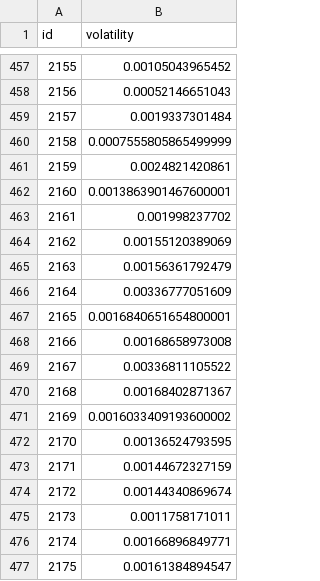
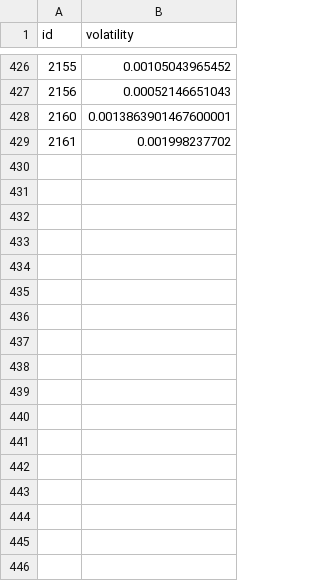
Before and after one commit to daemondragon/Dolphin, a CSV file: dataset/volatility.csv, drawn as a sheet; only a part is shown, gaps mark what is left out; the diff covers the shown part only.

```diff
--- a/dataset/volatility.csv
+++ b/dataset/volatility.csv
@@ -458,20 +427,3 @@ id,volatility
 2156,0.00052146651043
-2157,0.0019337301484
-2158,0.0007555805865499999
-2159,0.0024821420861
 2160,0.0013863901467600001
 2161,0.001998237702
-2162,0.00155120389069
-2163,0.00156361792479
-2164,0.00336777051609
-2165,0.0016840651654800001
-2166,0.00168658973008
-2167,0.00336811105522
-2168,0.00168402871367
-2169,0.0016033409193600002
-2170,0.00136524793595
-2171,0.00144672327159
-2172,0.00144340869674
-2173,0.0011758171011
-2174,0.00166896849771
-2175,0.00161384894547
```
Also changed, not shown: 53 removed rows elsewhere in this file, dataset/assets.csv, dataset/rendement.csv, 7 other files.
